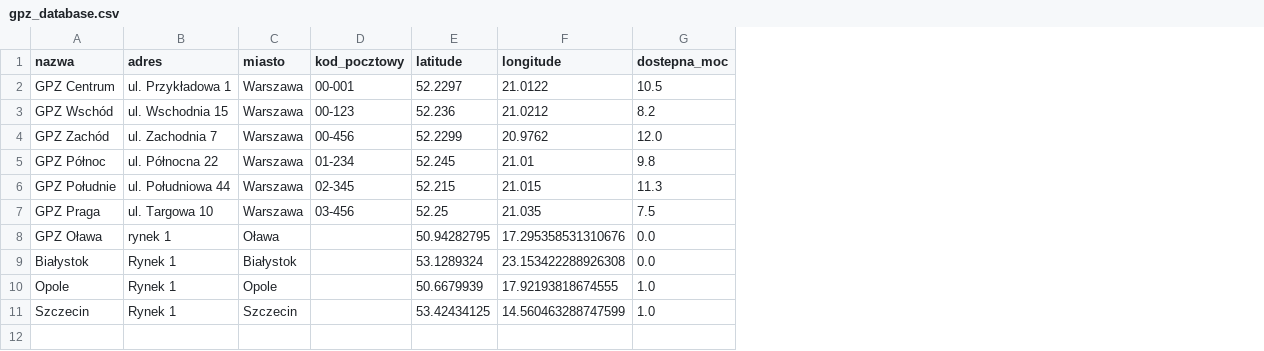
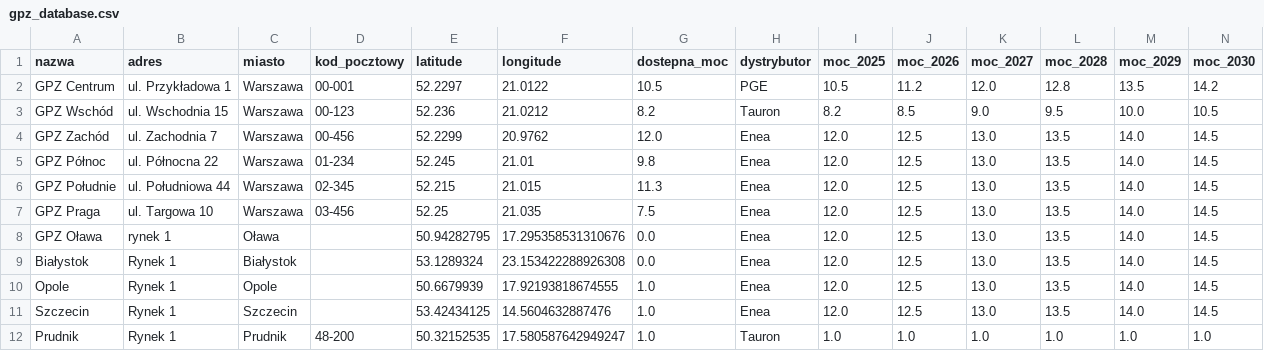
Before and after one commit to kjurkiew/searchGPZ, a CSV file: gpz_database.csv, drawn as a sheet; the diff names each change by its address in the sheet, - before the commit and + after, or states it on an @@ line.

```diff
--- a/gpz_database.csv
+++ b/gpz_database.csv
+column H (dystrybutor), rows 2-11: PGE | Tauron | Enea | Enea | Enea | Enea | Enea | Enea | Enea | Enea
+column I (moc_2025), rows 2-11: 10.5 | 8.2 | 12.0 | 12.0 | 12.0 | 12.0 | 12.0 | 12.0 | 12.0 | 12.0
+column J (moc_2026), rows 2-11: 11.2 | 8.5 | 12.5 | 12.5 | 12.5 | 12.5 | 12.5 | 12.5 | 12.5 | 12.5
+column K (moc_2027), rows 2-11: 12.0 | 9.0 | 13.0 | 13.0 | 13.0 | 13.0 | 13.0 | 13.0 | 13.0 | 13.0
+column L (moc_2028), rows 2-11: 12.8 | 9.5 | 13.5 | 13.5 | 13.5 | 13.5 | 13.5 | 13.5 | 13.5 | 13.5
+column M (moc_2029), rows 2-11: 13.5 | 10.0 | 14.0 | 14.0 | 14.0 | 14.0 | 14.0 | 14.0 | 14.0 | 14.0
+column N (moc_2030), rows 2-11: 14.2 | 10.5 | 14.5 | 14.5 | 14.5 | 14.5 | 14.5 | 14.5 | 14.5 | 14.5
-F11 (longitude): 14.560463288747599
+F11 (longitude): 14.5604632887476
+row 12: Prudnik | Rynek 1 | Prudnik | 48-200 | 50.32152535 | 17.580587642949247 | 1.0 | Tauron | 1.0 | 1.0 | 1.0 | 1.0 | 1.0 | 1.0
```
Also changed, not shown: 4 other files.
